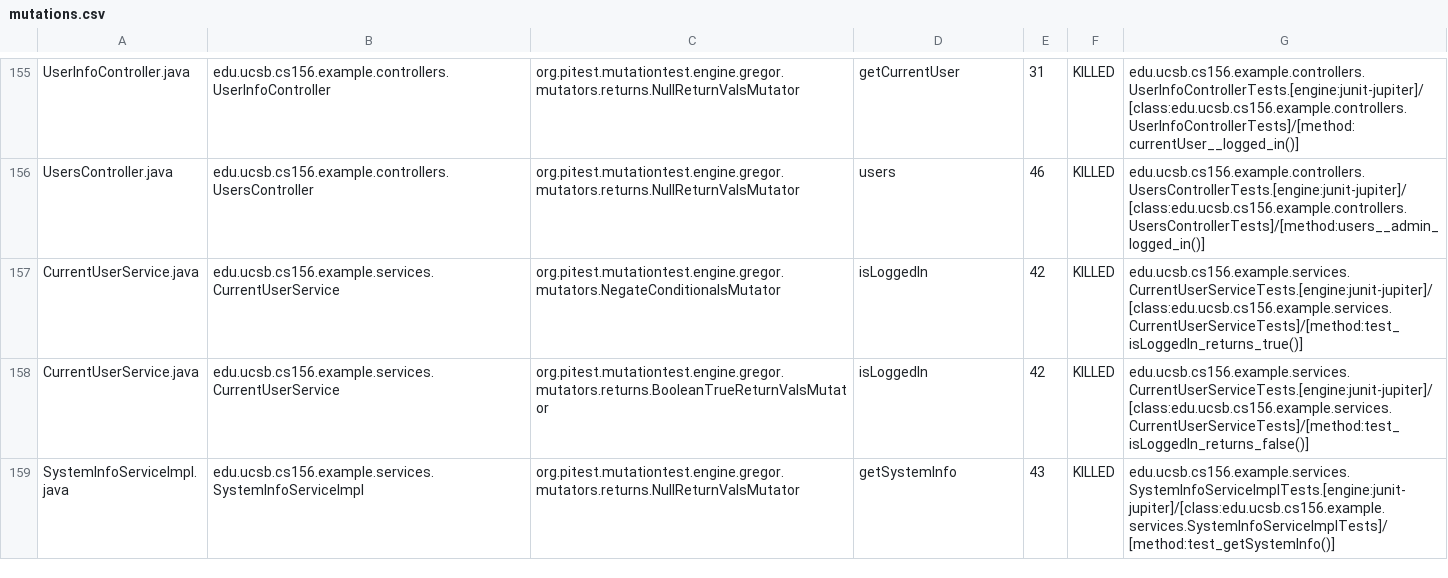
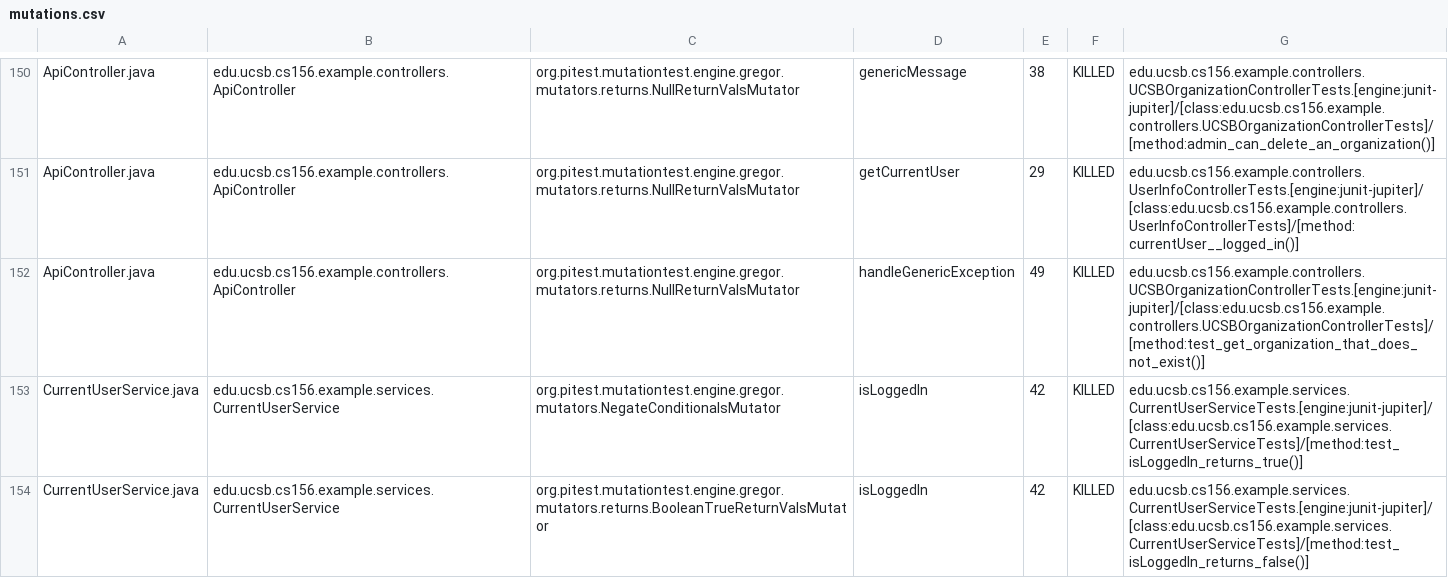
Before and after one commit to ucsb-cs156-f24/team02-f24-09, a CSV file: prs/128/pitest/mutations.csv, drawn as a sheet; only a part is shown, gaps mark what is left out; the shorter side is filled out with more unchanged rows; addresses are those after the commit; the diff covers the shown part only; the diff names each change by its address in the sheet, - before the commit and + after, or states it on an @@ line.

Commit message:
Deploying to gh-pages from @ ucsb-cs156-f24/team02-f24-09@7050993b3533a693cf5fc2c9676968a5dd8f771e 🚀

```diff
--- a/prs/128/pitest/mutations.csv
+++ b/prs/128/pitest/mutations.csv
-A150: UserInfoController.java
+A150: ApiController.java
-B150: edu.ucsb.cs156.example.controllers.UserInfoController
+B150: edu.ucsb.cs156.example.controllers.ApiController
-D150: getCurrentUser
+D150: genericMessage
-E150: 31
+E150: 38
-G150: edu.ucsb.cs156.example.controllers.UserInfoControllerTests.[engine:junit-jupiter]/[class:edu.ucsb.cs156.example.controllers.UserInfoControllerTests]/[method:currentUser__logged_in()]
+G150: edu.ucsb.cs156.example.controllers.UCSBOrganizationControllerTests.[engine:junit-jupiter]/[class:edu.ucsb.cs156.example.controllers.UCSBOrganizationControllerTests]/[method:admin_can_delete_an_organization()]
@@ row 2 moved to row 151: ApiController.java @@
-A152: UsersController.java
+A152: ApiController.java
-B152: edu.ucsb.cs156.example.controllers.UsersController
+B152: edu.ucsb.cs156.example.controllers.ApiController
-D152: users
+D152: handleGenericException
-E152: 46
+E152: 49
-G152: edu.ucsb.cs156.example.controllers.UsersControllerTests.[engine:junit-jupiter]/[class:edu.ucsb.cs156.example.controllers.UsersControllerTests]/[method:users__admin_logged_in()]
+G152: edu.ucsb.cs156.example.controllers.UCSBOrganizationControllerTests.[engine:junit-jupiter]/[class:edu.ucsb.cs156.example.controllers.UCSBOrganizationControllerTests]/[method:test_get_organization_that_does_not_exist()]
```
Also changed, not shown: 2 added rows, 2 removed rows and 113 moved rows elsewhere in this file, 17 other files.
